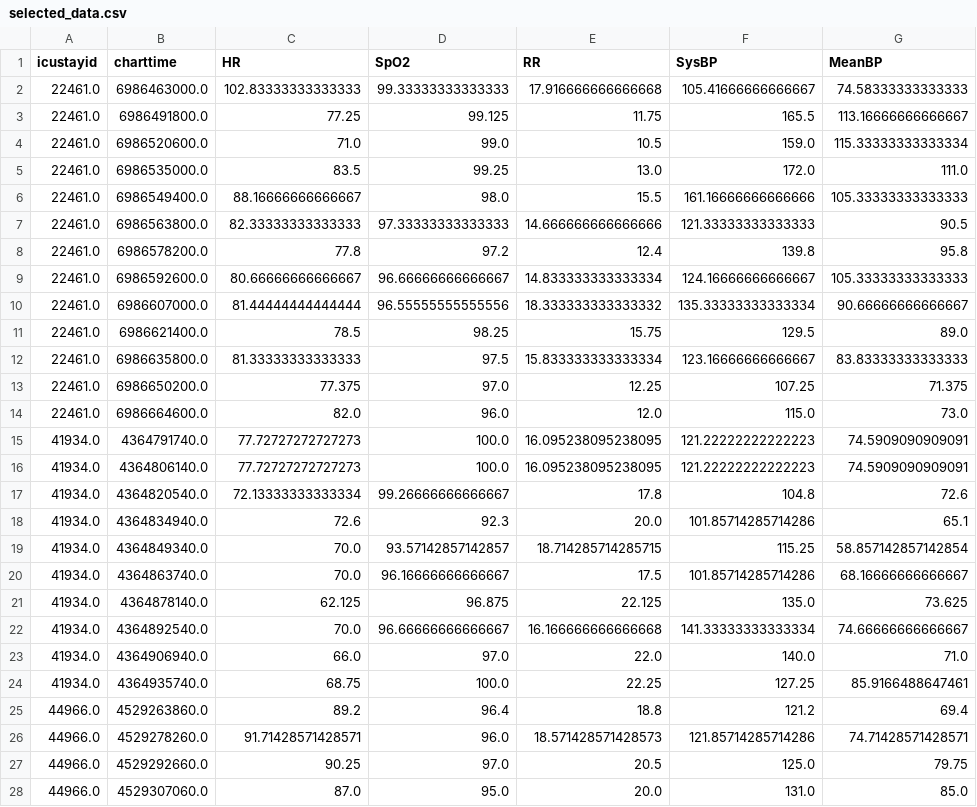
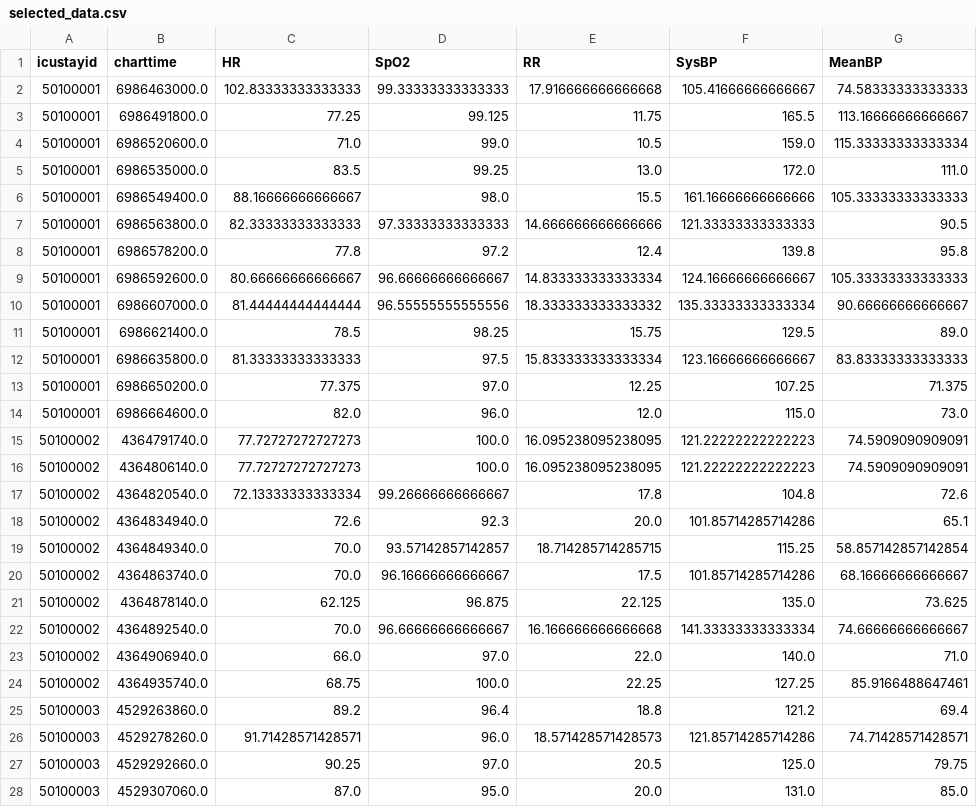
Before and after one commit to Ardiansputrraa/Website-AI-ICU-Treatment-Recommendation, a CSV file: app/data/selected_data.csv, drawn as a sheet; only a part is shown; the diff covers the shown part only; the diff names each change by its address in the sheet, - before the commit and + after, or states it on an @@ line.

```diff
--- a/app/data/selected_data.csv
+++ b/app/data/selected_data.csv
-A2:A14 (icustayid): 22461.0
+A2:A14 (icustayid): 50100001
-A15:A24 (icustayid): 41934.0
+A15:A24 (icustayid): 50100002
-A25:A28 (icustayid): 44966.0
+A25:A28 (icustayid): 50100003
```
Also changed, not shown: 30 edited cells elsewhere in this file, app/data/sofa_indicators.csv, 24 other files.
